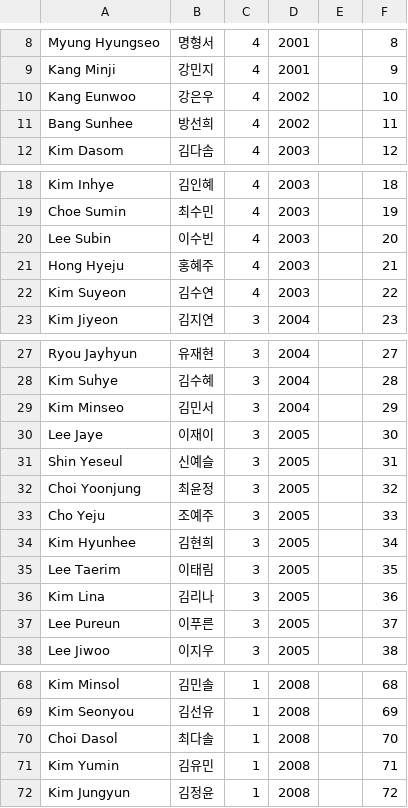
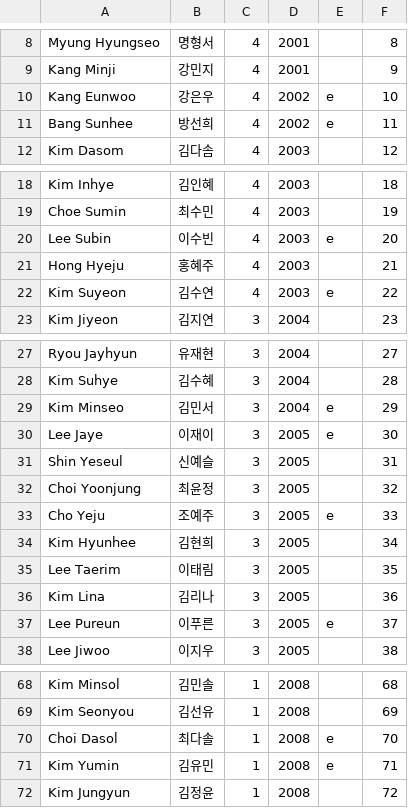
Before and after one commit to shOOgshOOg/boysplanetranker.github.io, a CSV file: trainee_info.csv, drawn as a sheet; only a part is shown, gaps mark what is left out; the diff covers the shown part only.

```diff
--- a/trainee_info.csv
+++ b/trainee_info.csv
@@ -9,4 +9,4 @@ Myung Hyungseo,명형서,4,2001,,8
 Kang Minji,강민지,4,2001,,9
-Kang Eunwoo,강은우,4,2002,,10
-Bang Sunhee,방선희,4,2002,,11
+Kang Eunwoo,강은우,4,2002,e,10
+Bang Sunhee,방선희,4,2002,e,11
 Kim Dasom,김다솜,4,2003,,12
@@ -19,5 +19,5 @@ Kim Inhye,김인혜,4,2003,,18
 Choe Sumin,최수민,4,2003,,19
-Lee Subin,이수빈,4,2003,,20
+Lee Subin,이수빈,4,2003,e,20
 Hong Hyeju,홍혜주,4,2003,,21
-Kim Suyeon,김수연,4,2003,,22
+Kim Suyeon,김수연,4,2003,e,22
 Kim Jiyeon,김지연,3,2004,,23
@@ -28,7 +28,7 @@ Ryou Jayhyun,유재현,3,2004,,27
 Kim Suhye,김수혜,3,2004,,28
-Kim Minseo,김민서,3,2004,,29
-Lee Jaye,이재이,3,2005,,30
+Kim Minseo,김민서,3,2004,e,29
+Lee Jaye,이재이,3,2005,e,30
 Shin Yeseul,신예슬,3,2005,,31
 Choi Yoonjung,최윤정,3,2005,,32
-Cho Yeju,조예주,3,2005,,33
+Cho Yeju,조예주,3,2005,e,33
 Kim Hyunhee,김현희,3,2005,,34
@@ -36,3 +36,3 @@ Lee Taerim,이태림,3,2005,,35
 Kim Lina,김리나,3,2005,,36
-Lee Pureun,이푸른,3,2005,,37
+Lee Pureun,이푸른,3,2005,e,37
 Lee Jiwoo,이지우,3,2005,,38
@@ -69,4 +69,4 @@ Kim Minsol,김민솔,1,2008,,68
 Kim Seonyou,김선유,1,2008,,69
-Choi Dasol,최다솔,1,2008,,70
-Kim Yumin,김유민,1,2008,,71
+Choi Dasol,최다솔,1,2008,e,70
+Kim Yumin,김유민,1,2008,e,71
 Kim Jungyun,김정윤,1,2008,,72
```
Also changed, not shown: 15 edited cells elsewhere in this file.
